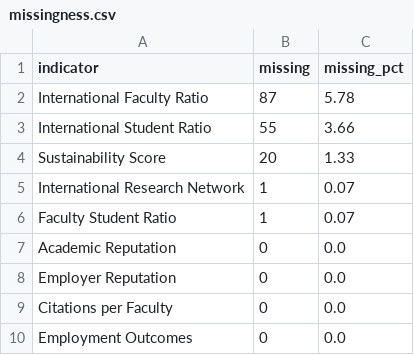
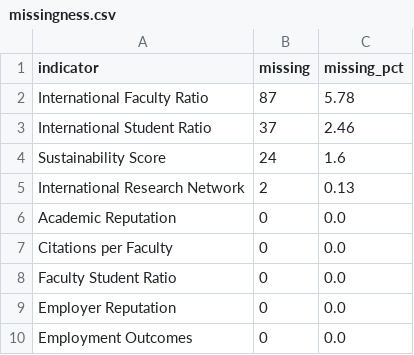
Before and after one commit to heinricitorgau/CrawlerNest, a CSV file: crawlernest/crawlernest-ml/artifacts/eda/missingness.csv, drawn as a sheet.

```diff
--- a/crawlernest/crawlernest-ml/artifacts/eda/missingness.csv
+++ b/crawlernest/crawlernest-ml/artifacts/eda/missingness.csv
@@ -2,9 +2,9 @@ indicator,missing,missing_pct
 International Faculty Ratio,87,5.78
-International Student Ratio,55,3.66
-Sustainability Score,20,1.33
-International Research Network,1,0.07
-Faculty Student Ratio,1,0.07
+International Student Ratio,37,2.46
+Sustainability Score,24,1.6
+International Research Network,2,0.13
 Academic Reputation,0,0.0
+Citations per Faculty,0,0.0
+Faculty Student Ratio,0,0.0
 Employer Reputation,0,0.0
-Citations per Faculty,0,0.0
 Employment Outcomes,0,0.0
```
Also changed, not shown: crawlernest/crawlernest-ml/artifacts/eda/correlation_with_target.csv, crawlernest/crawlernest-ml/artifacts/eda/covariate_shift.csv, 55 other files.
